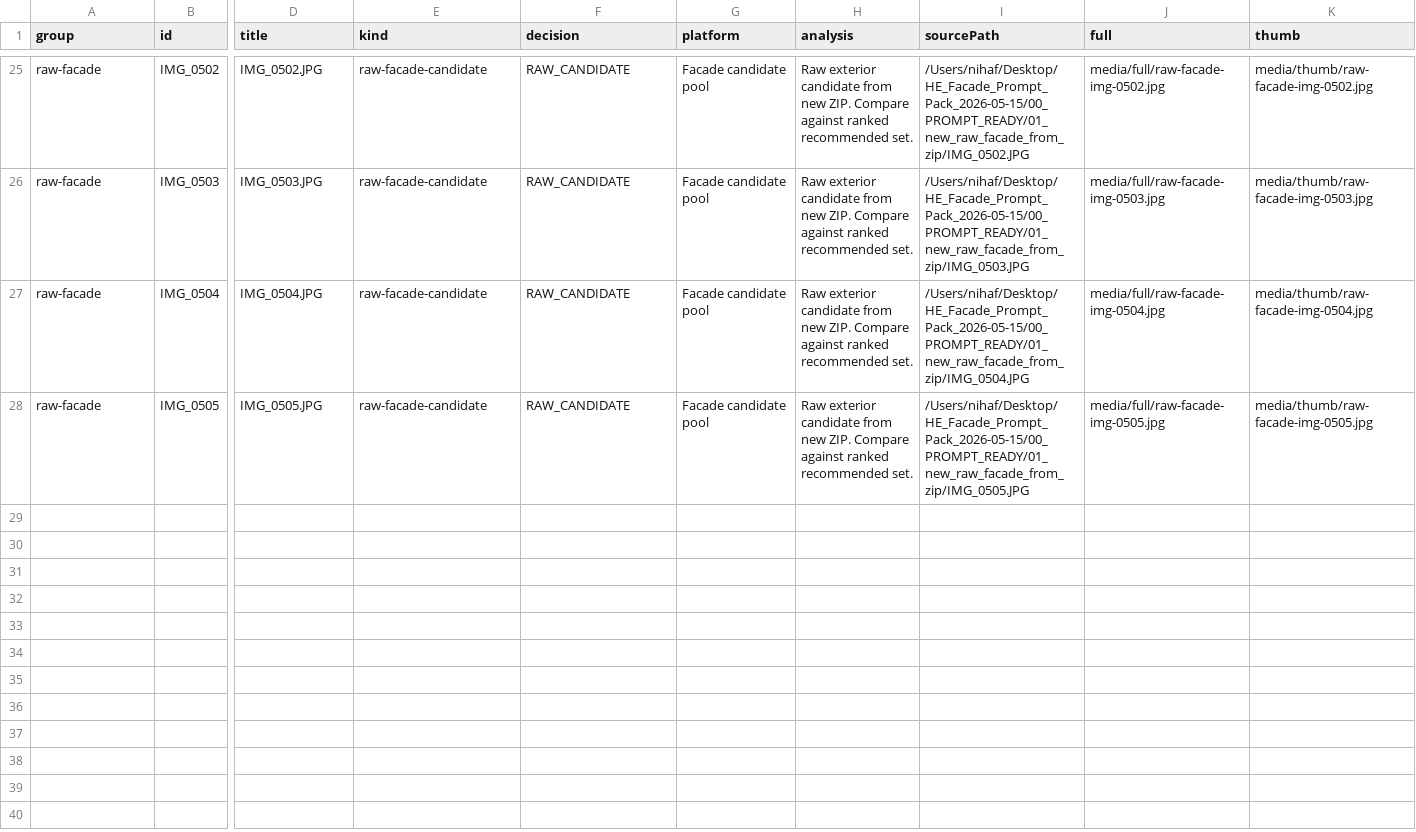
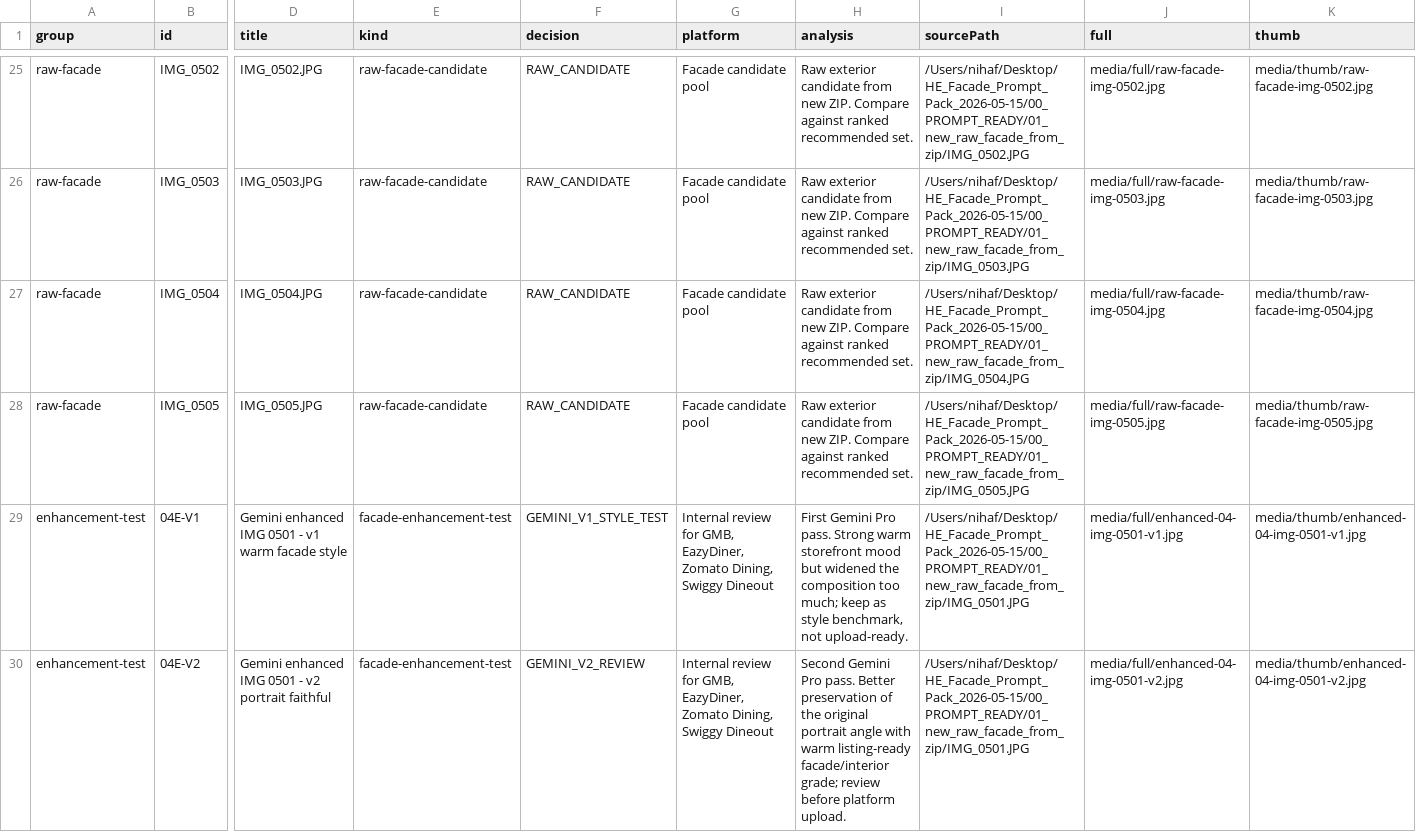
Before and after one commit to abdulnihaf/hamza-express-site, a CSV file: marketing/photos/dine-in-ambience/manifest.csv, drawn as a sheet; only a part is shown, gaps mark what is left out; rows hold the shown columns only; the diff names each change by its address in the sheet, - before the commit and + after, or states it on an @@ line.

Commit message:
feat(marketing): add ambience enhancement comparison

```diff
--- a/marketing/photos/dine-in-ambience/manifest.csv
+++ b/marketing/photos/dine-in-ambience/manifest.csv
+row 29: enhancement-test | 04E-V1 | Gemini enhanced IMG 0501 - v1 warm facade style | facade-enhancement-test | GEMINI_V1_STYLE_TEST | Internal review for GMB, EazyDiner, Zomato Dining, Swiggy Dineout | First Gemini Pro pass. Strong warm storefront mood but widened the composition too much; keep as style benchmark, not upload-ready. | /Users/nihaf/Desktop/HE_Facade_Prompt_Pack_2026-05-15/00_PROMPT_READY/01_new_raw_facade_from_zip/IMG_0501.JPG | media/full/enhanced-04-img-0501-v1.jpg | media/thumb/enhanced-04-img-0501-v1.jpg
+row 30: enhancement-test | 04E-V2 | Gemini enhanced IMG 0501 - v2 portrait faithful | facade-enhancement-test | GEMINI_V2_REVIEW | Internal review for GMB, EazyDiner, Zomato Dining, Swiggy Dineout | Second Gemini Pro pass. Better preservation of the original portrait angle with warm listing-ready facade/interior grade; review before platform upload. | /Users/nihaf/Desktop/HE_Facade_Prompt_Pack_2026-05-15/00_PROMPT_READY/01_new_raw_facade_from_zip/IMG_0501.JPG | media/full/enhanced-04-img-0501-v2.jpg | media/thumb/enhanced-04-img-0501-v2.jpg
```
Also changed, not shown: 7 other files.
